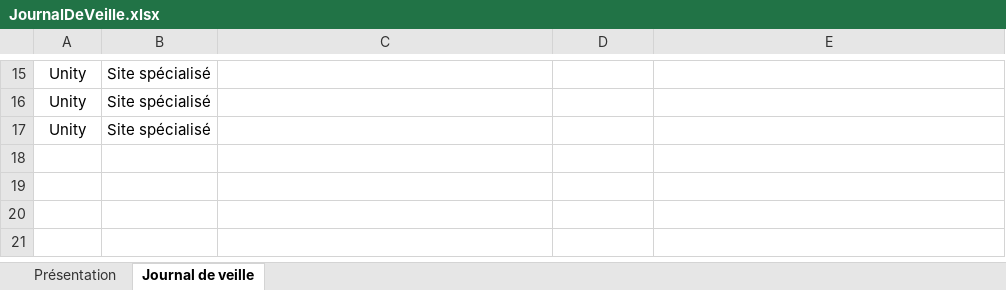
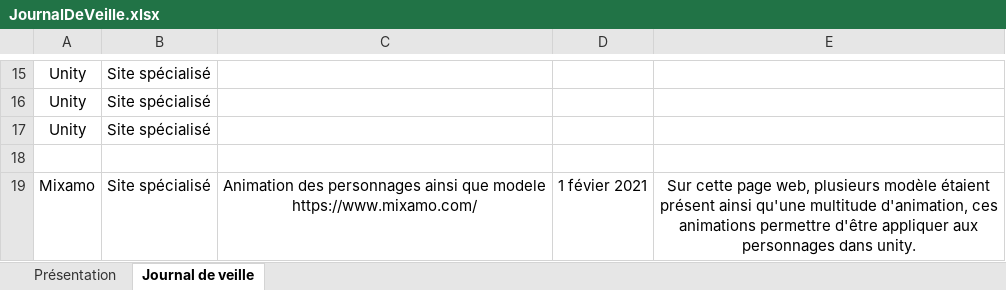
Before and after one commit to HugoProulx/Approfondissement2, an Excel workbook: Doc/JournalDeVeille.xlsx, sheet Journal de veille, drawn as a sheet; only a part is shown, gaps mark what is left out; values as stored, in another font and other column widths than the file's, no borders; ↵ is a line break in a cell; the diff names each change by its address in the sheet, - before the commit and + after, or states it on an @@ line.

Commit message:
Modification dans la documentation
Ajout de certains points dans le journal de veille et également une petite modification dans le journal d'expérimentation

```diff
--- a/Doc/JournalDeVeille.xlsx (sheet Journal de veille)
+++ b/Doc/JournalDeVeille.xlsx (sheet Journal de veille)
+row 18: (empty)
+row 19: Mixamo | Site spécialisé | Animation des personnages ainsi que modele ↵ https://www.mixamo.com/ | 1 févier 2021 | Sur cette page web, plusieurs modèle étaient présent ainsi qu'une multitude d'animation, ces animations permettre d'être appliquer aux personnages dans unity.
```
Also changed, not shown: 24 other files.
